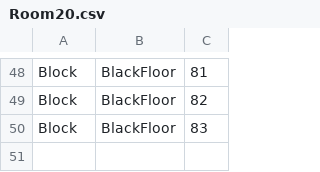
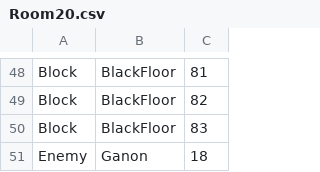
Before and after one commit to amazingabhinayyy/TheLegendOfBoggus, a CSV file: Dungeon/RoomFiles/Room20.csv, drawn as a sheet; only a part is shown, gaps mark what is left out.

```diff
--- a/Dungeon/RoomFiles/Room20.csv
+++ b/Dungeon/RoomFiles/Room20.csv
@@ -50 +50,2 @@ Block,BlackFloor,82,
 Block,BlackFloor,83,
+Enemy,Ganon,18,
```
Also changed, not shown: Dungeon/RoomFiles/Room15.csv, 10 other files.
